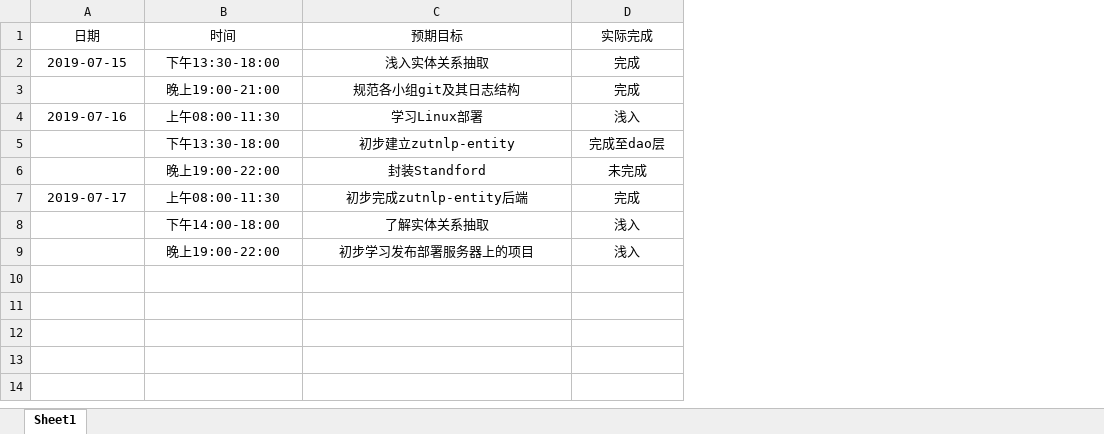
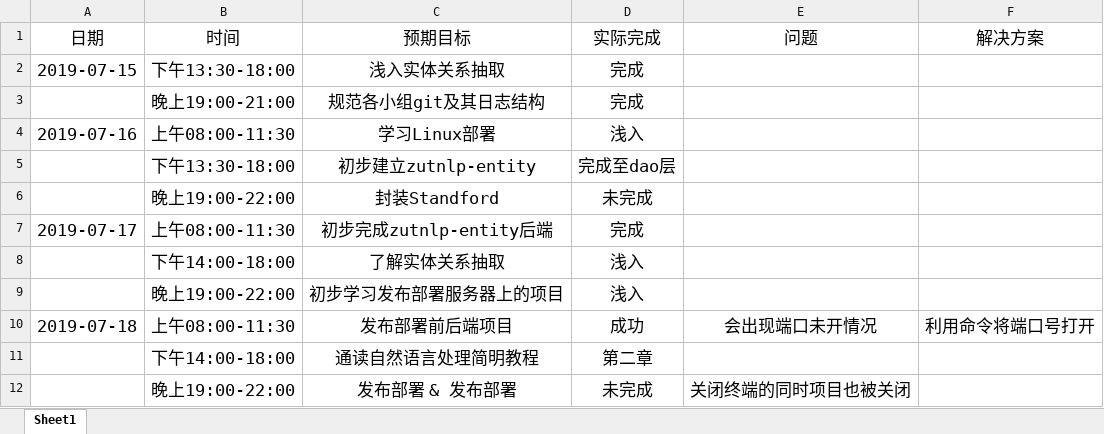
Before and after one commit to ly934060690/nlp_entity, an Excel workbook: doc/log/201708044226刘研.xlsx, sheet Sheet1, drawn as a sheet; values as stored, in another font and other column widths than the file's, no borders; the diff names each change by its address in the sheet, - before the commit and + after, or states it on an @@ line.

Commit message:
Update 201708044226刘研.xlsx

```diff
--- a/doc/log/201708044226刘研.xlsx (sheet Sheet1)
+++ b/doc/log/201708044226刘研.xlsx (sheet Sheet1)
+column E (问题), empty
+column F (解决方案), empty
@@ A1:D2 text size: larger @@
@@ B3:D3 text size: larger @@
@@ A4:D4 text size: larger @@
@@ B5:D6 text size: larger @@
@@ A7:D7 text size: larger @@
@@ B8:D9 text size: larger @@
+row 10: 2019-07-18 | 上午08:00-11:30 | 发布部署前后端项目 | 成功 | 会出现端口未开情况 | 利用命令将端口号打开
+row 11:  | 下午14:00-18:00 | 通读自然语言处理简明教程 | 第二章
+row 12:  | 晚上19:00-22:00 | 发布部署 & 发布部署 | 未完成 | 关闭终端的同时项目也被关闭
```
